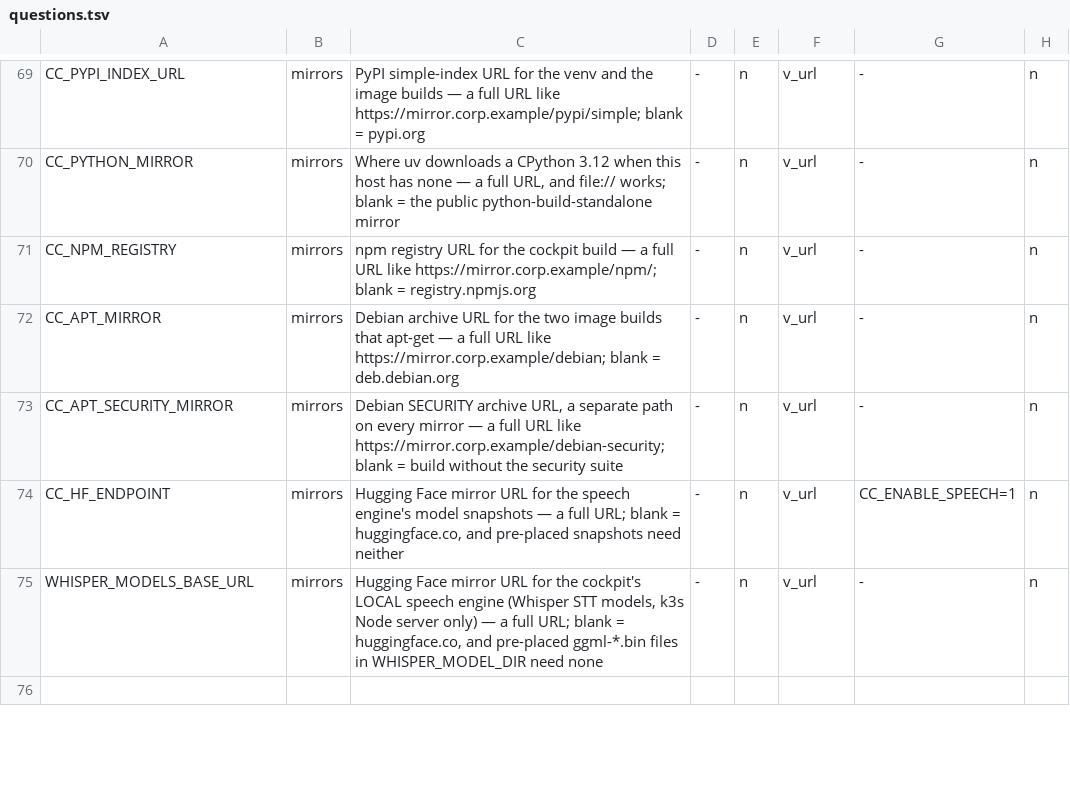
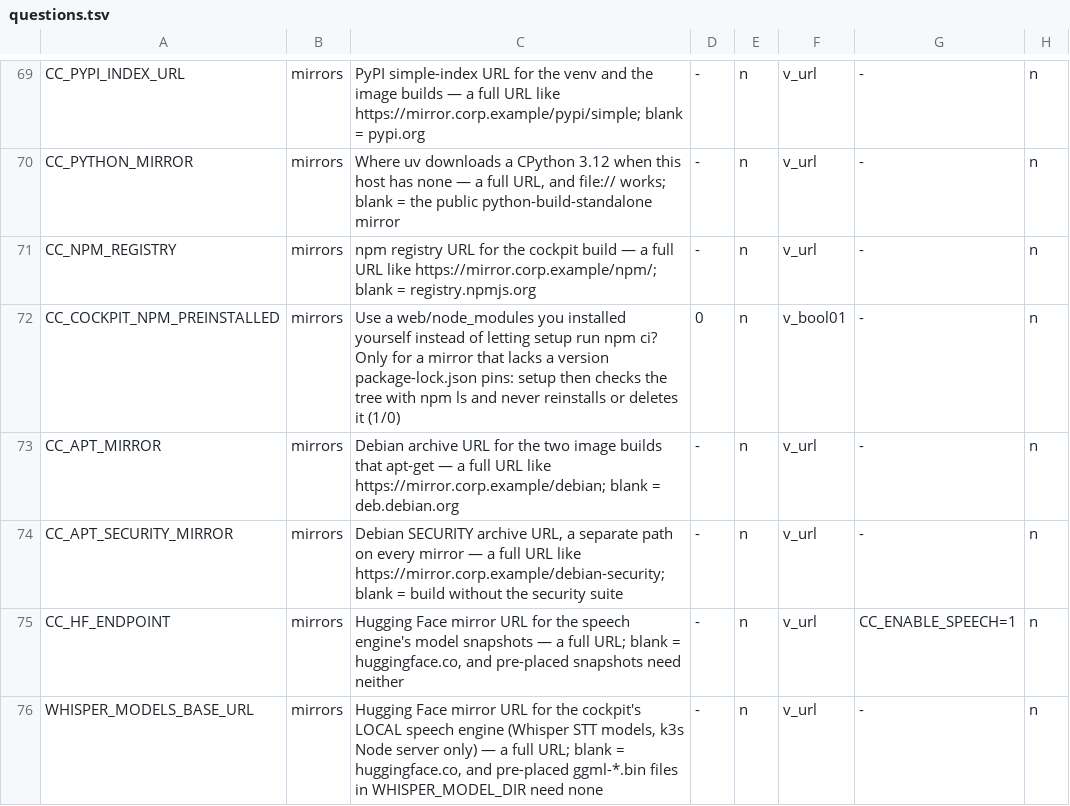
Before and after one commit to codyandrson/central-command, a TSV file: deploy/single/questions.tsv, drawn as a sheet; only a part is shown, gaps mark what is left out; the shorter side is filled out with more unchanged rows; the diff names each change by its address in the sheet, - before the commit and + after, or states it on an @@ line.

```diff
--- a/deploy/single/questions.tsv
+++ b/deploy/single/questions.tsv
+row 72: CC_COCKPIT_NPM_PREINSTALLED | mirrors | Use a web/node_modules you installed yourself instead of letting setup run npm ci? Only for a mirror that lacks a version package-lock.json pins: setup then checks the tree with npm ls and never reinstalls or deletes it (1/0) | 0 | n | v_bool01 | - | n
```
Also changed, not shown: deploy/single/steps.tsv, 12 other files.
